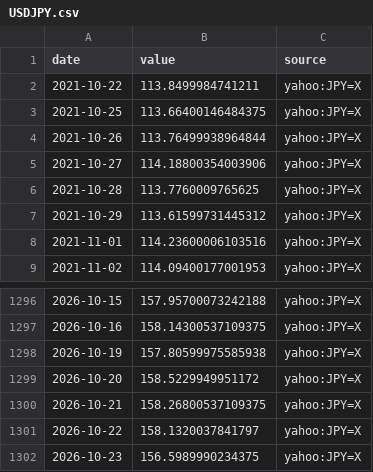
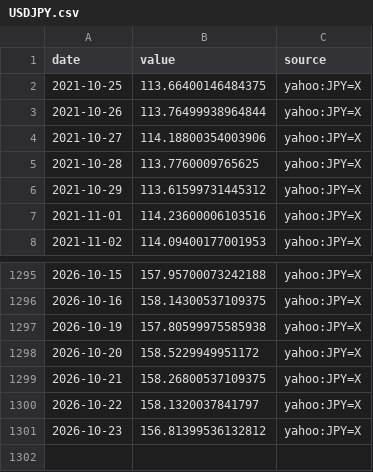
Before and after one commit to MJIH-market/macro-dashboard, a CSV file: data/USDJPY.csv, drawn as a sheet; only a part is shown, gaps mark what is left out.

```diff
--- a/data/USDJPY.csv
+++ b/data/USDJPY.csv
@@ -1,3 +1,2 @@
 date,value,source
-2021-10-22,113.8499984741211,yahoo:JPY=X
 2021-10-25,113.66400146484375,yahoo:JPY=X
@@ -1301,2 +1300,2 @@ date,value,source
 2026-10-22,158.1320037841797,yahoo:JPY=X
-2026-10-23,156.5989990234375,yahoo:JPY=X
+2026-10-23,156.81399536132812,yahoo:JPY=X
```
Also changed, not shown: data/DXY.csv, data/GOLD.csv, 9 other files.
